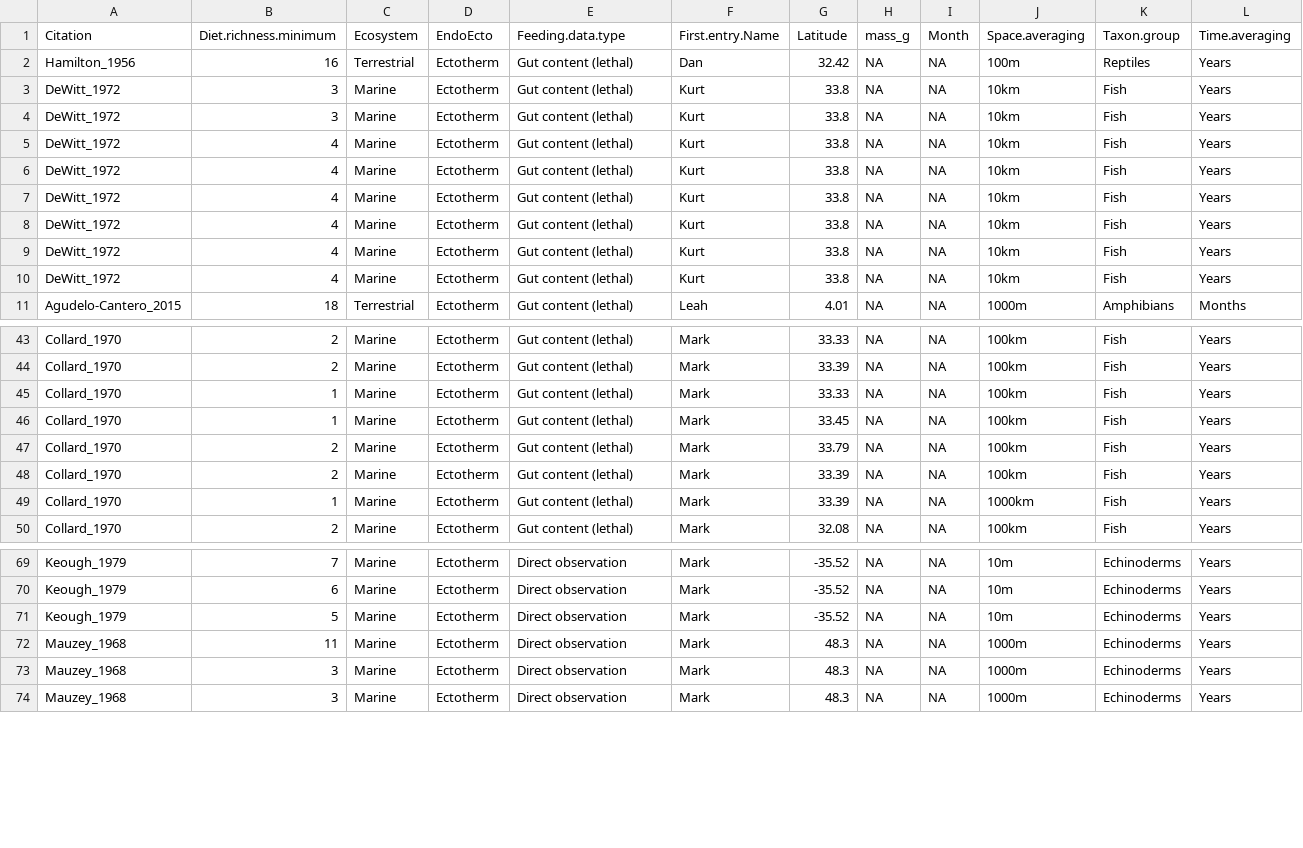
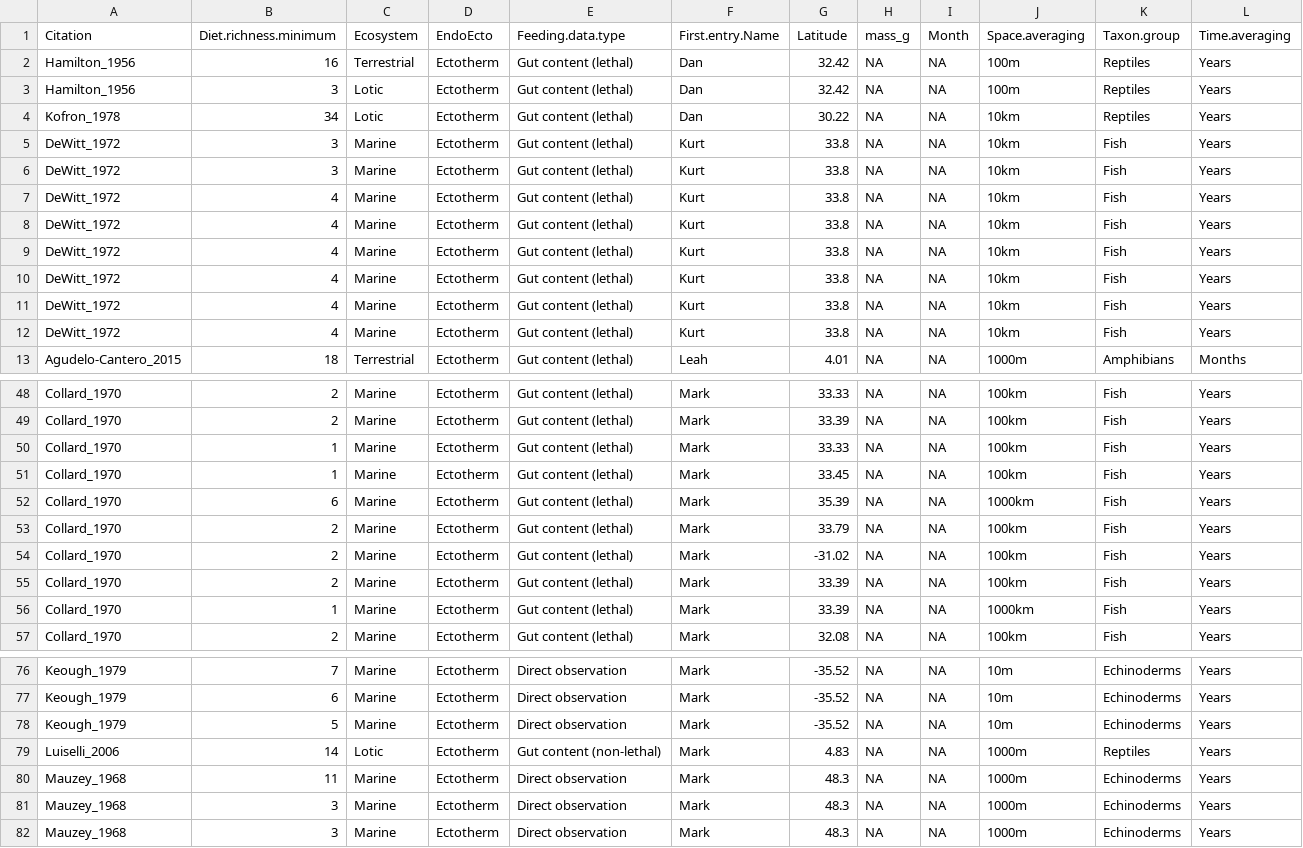
Before and after one commit to marknovak/FracFeed_DB, a CSV file: tmp/VarCombnCounts/Row4.csv, drawn as a sheet; only a part is shown, gaps mark what is left out; rows hold the shown columns only; the diff covers the shown part only; the diff names each change by its address in the sheet, - before the commit and + after, or states it on an @@ line.

```diff
--- a/tmp/VarCombnCounts/Row4.csv
+++ b/tmp/VarCombnCounts/Row4.csv
+row 3: Hamilton_1956 | 3 | Lotic | Ectotherm | Gut content (lethal) | Dan | 32.42 | NA | NA | 100m | Reptiles | Years
+row 4: Kofron_1978 | 34 | Lotic | Ectotherm | Gut content (lethal) | Dan | 30.22 | NA | NA | 10km | Reptiles | Years
@@ row 9 moved to row 7: DeWitt_1972 @@
@@ row 10 moved to row 8: DeWitt_1972 @@
@@ row 8 moved to row 10: DeWitt_1972 @@
+row 52: Collard_1970 | 6 | Marine | Ectotherm | Gut content (lethal) | Mark | 35.39 | NA | NA | 1000km | Fish | Years
+row 54: Collard_1970 | 2 | Marine | Ectotherm | Gut content (lethal) | Mark | -31.02 | NA | NA | 100km | Fish | Years
+row 79: Luiselli_2006 | 14 | Lotic | Ectotherm | Gut content (non-lethal) | Mark | 4.83 | NA | NA | 1000m | Reptiles | Years
```
Also changed, not shown: 7 added rows and 19 moved rows elsewhere in this file, tmp/BodyMass/BodyMass_Needs.csv, tmp/BodyMass/BodyMass_ValueTaxa.csv, 27 other files.
